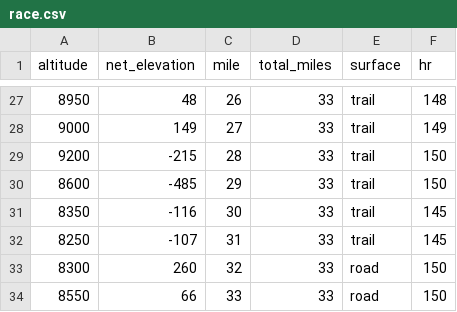
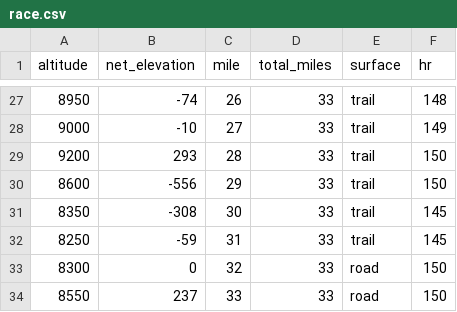
Before and after one commit to leahgibson/runlytics, a CSV file: model_data/race.csv, drawn as a sheet; only a part is shown, gaps mark what is left out; the diff covers the shown part only.

```diff
--- a/model_data/race.csv
+++ b/model_data/race.csv
@@ -27,8 +27,8 @@ altitude,net_elevation,mile,total_miles,surface,hr
-8950,48,26,33,trail,148
-9000,149,27,33,trail,149
-9200,-215,28,33,trail,150
-8600,-485,29,33,trail,150
-8350,-116,30,33,trail,145
-8250,-107,31,33,trail,145
-8300,260,32,33,road,150
-8550,66,33,33,road,150
+8950,-74,26,33,trail,148
+9000,-10,27,33,trail,149
+9200,293,28,33,trail,150
+8600,-556,29,33,trail,150
+8350,-308,30,33,trail,145
+8250,-59,31,33,trail,145
+8300,0,32,33,road,150
+8550,237,33,33,road,150
```
Also changed, not shown: 32 edited cells elsewhere in this file, 1 other file.
